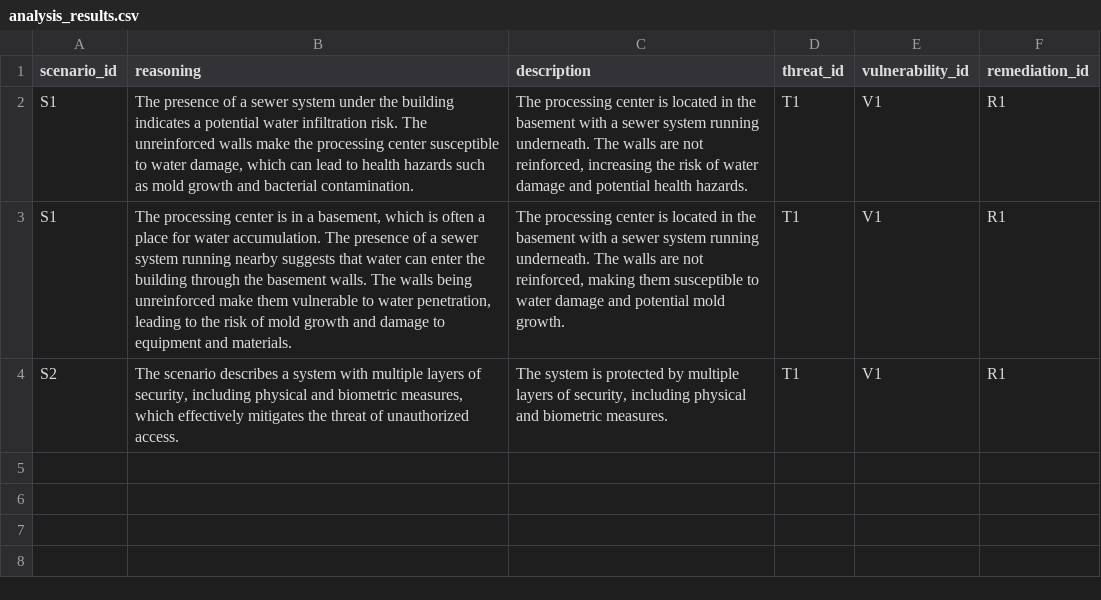
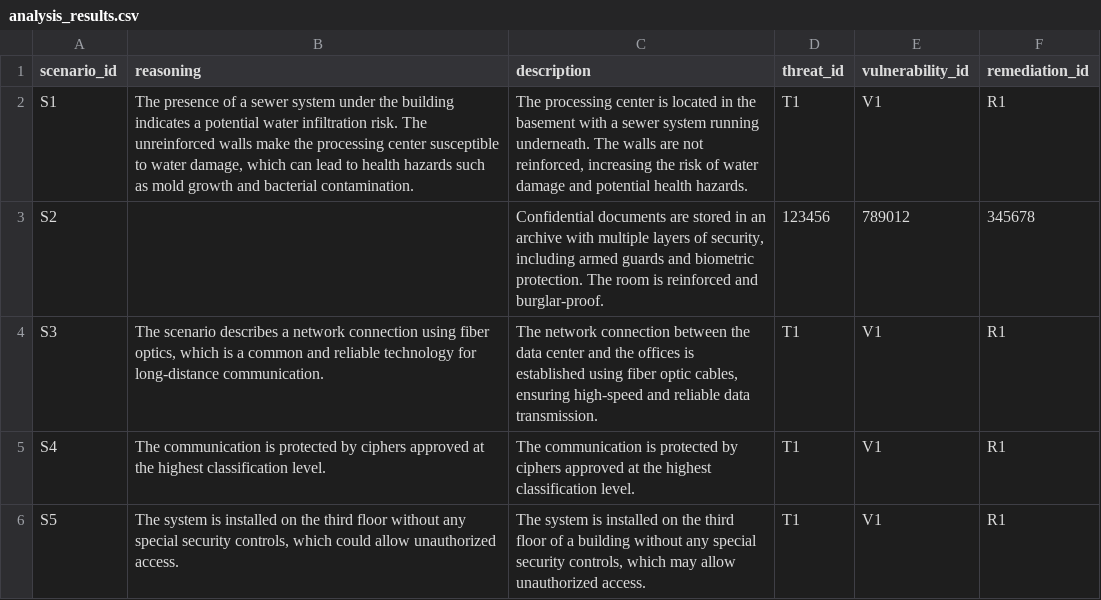
Before and after one commit to WalMaa/adc-security, a CSV file: analysis_results.csv, drawn as a sheet.

```diff
--- a/analysis_results.csv
+++ b/analysis_results.csv
@@ -2,3 +2,5 @@ scenario_id,reasoning,description,threat_id,vulnerability_id,remediation_id
 S1,"The presence of a sewer system under the building indicates a potential water infiltration risk. The unreinforced walls make the processing center susceptible to water damage, which can lead to health hazards such as mold growth and bacterial contamination.","The processing center is located in the basement with a sewer system running underneath. The walls are not reinforced, increasing the risk of water damage and potential health hazards.",T1,V1,R1
-S1,"The processing center is in a basement, which is often a place for water accumulation. The presence of a sewer system running nearby suggests that water can enter the building through the basement walls. The walls being unreinforced make them vulnerable to water penetration, leading to the risk of mold growth and damage to equipment and materials.","The processing center is located in the basement with a sewer system running underneath. The walls are not reinforced, making them susceptible to water damage and potential mold growth.",T1,V1,R1
-S2,"The scenario describes a system with multiple layers of security, including physical and biometric measures, which effectively mitigates the threat of unauthorized access.","The system is protected by multiple layers of security, including physical and biometric measures.",T1,V1,R1
+S2,,"Confidential documents are stored in an archive with multiple layers of security, including armed guards and biometric protection. The room is reinforced and burglar-proof.",123456,789012,345678
+S3,"The scenario describes a network connection using fiber optics, which is a common and reliable technology for long-distance communication.","The network connection between the data center and the offices is established using fiber optic cables, ensuring high-speed and reliable data transmission.",T1,V1,R1
+S4,The communication is protected by ciphers approved at the highest classification level.,The communication is protected by ciphers approved at the highest classification level.,T1,V1,R1
+S5,"The system is installed on the third floor without any special security controls, which could allow unauthorized access.","The system is installed on the third floor of a building without any special security controls, which may allow unauthorized access.",T1,V1,R1
```
Also changed, not shown: 1 other file.
